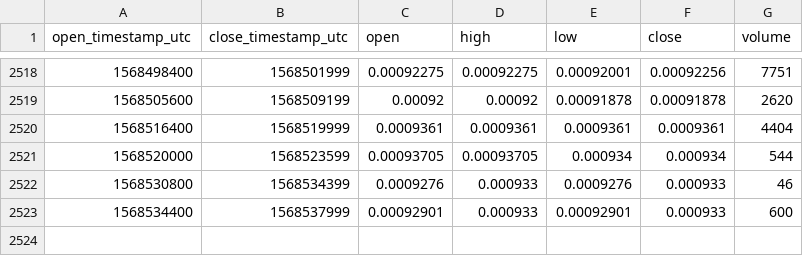
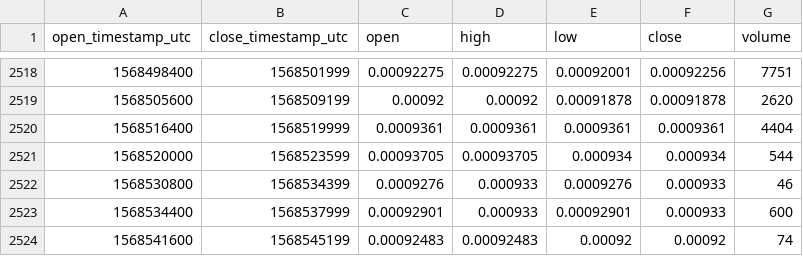
Before and after one commit to cryptobigbro/coinbasepro-BAT-ETH, a CSV file: coinbasepro-BAT-ETH-1h.csv, drawn as a sheet; only a part is shown, gaps mark what is left out.

```diff
--- a/coinbasepro-BAT-ETH-1h.csv
+++ b/coinbasepro-BAT-ETH-1h.csv
@@ -2523 +2523,2 @@ open_timestamp_utc,close_timestamp_utc,open,high,low,close,volume
 1568534400,1568537999,0.00092901,0.000933,0.00092901,0.000933,600
+1568541600,1568545199,0.00092483,0.00092483,0.00092,0.00092,74
```
Also changed, not shown: coinbasepro-BAT-ETH-1m.csv.
